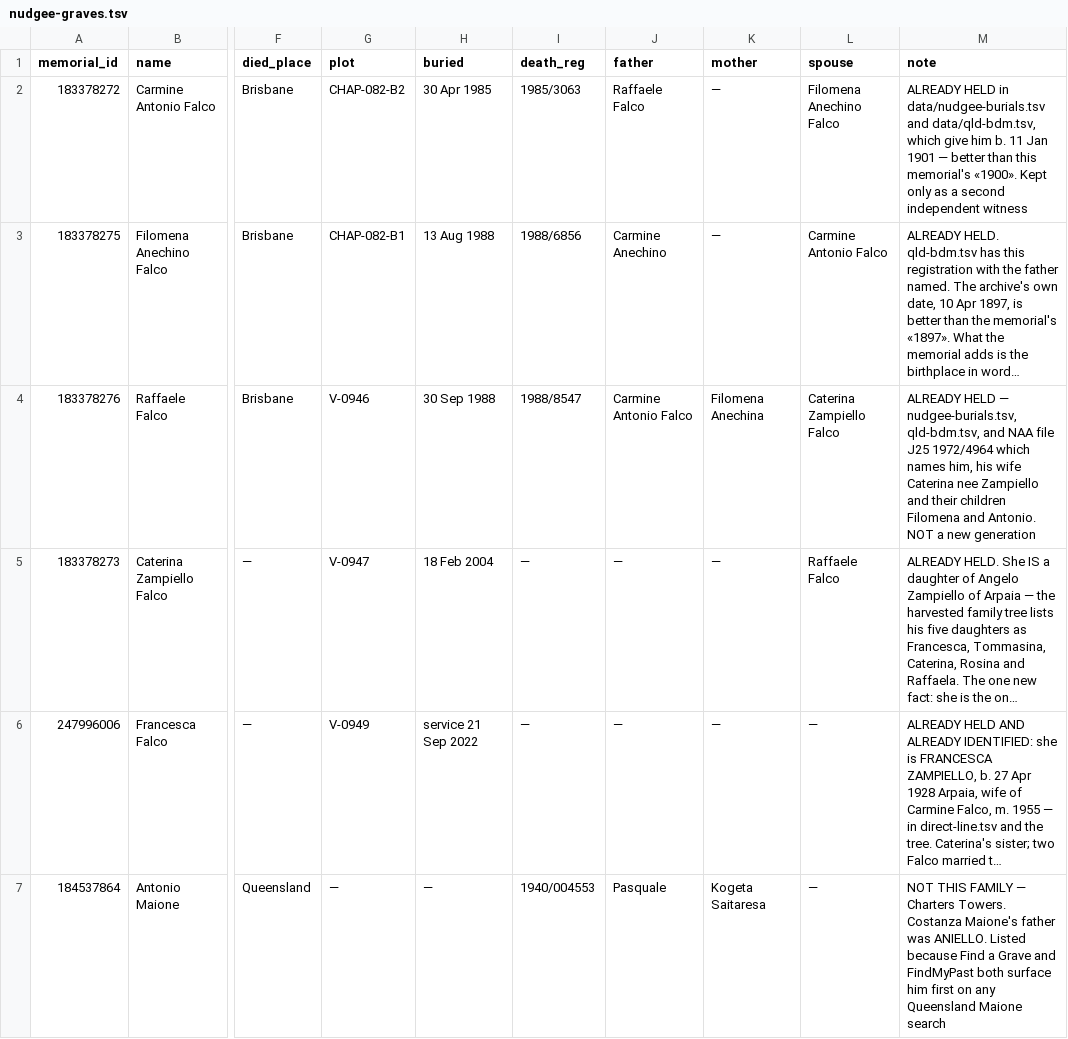
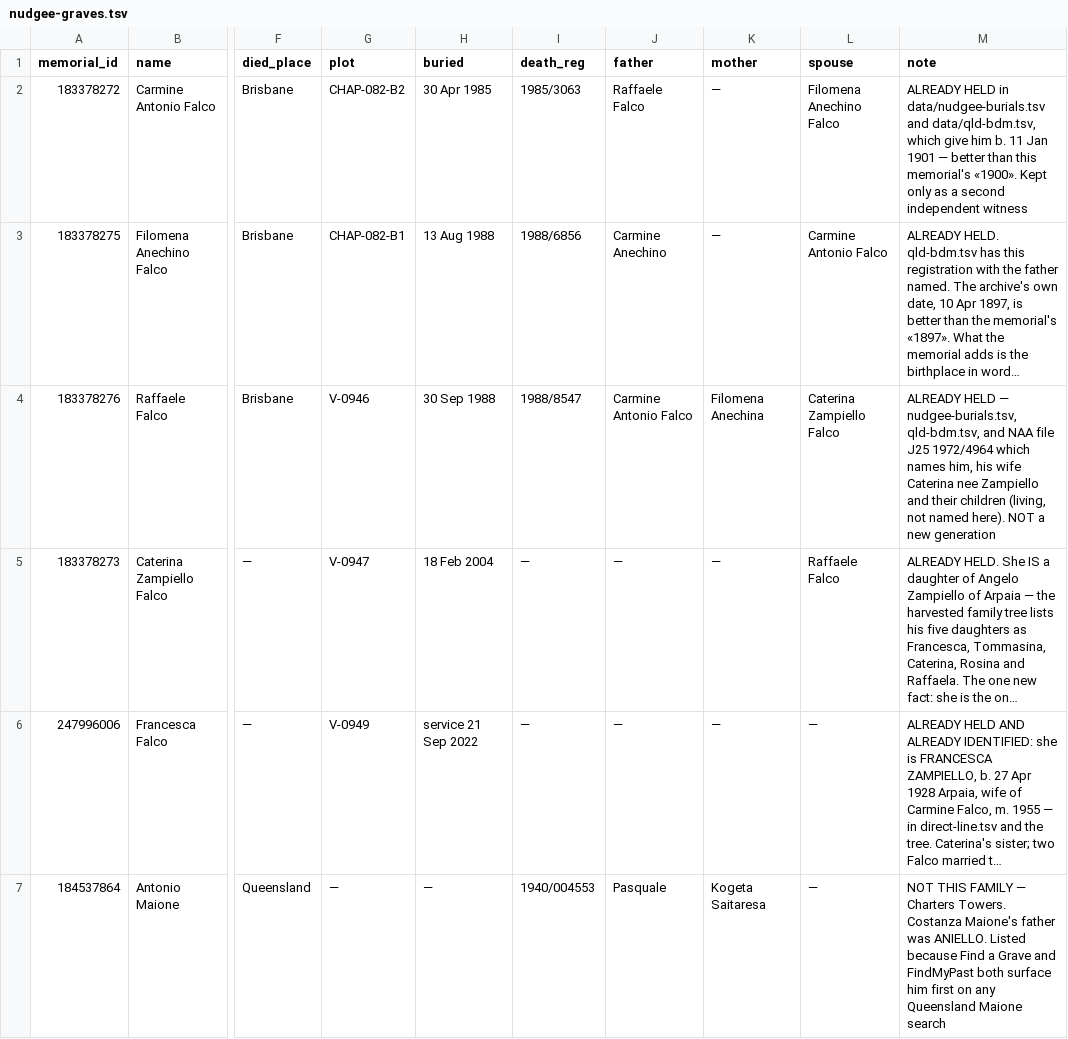
Before and after one commit to daviddef/TheFalco, a TSV file: data/nudgee-graves.tsv, drawn as a sheet; only a part is shown, gaps mark what is left out; long unchanged cells end in …; the diff names each change by its address in the sheet, - before the commit and + after, or states it on an @@ line.

```diff
--- a/data/nudgee-graves.tsv
+++ b/data/nudgee-graves.tsv
-M4 (note): …their children Filomena and Antonio. NOT a…
+M4 (note): …their children (living, not named here). NOT a…
```
Also changed, not shown: data/households.tsv, data/naa-records.tsv, 24 other files.
